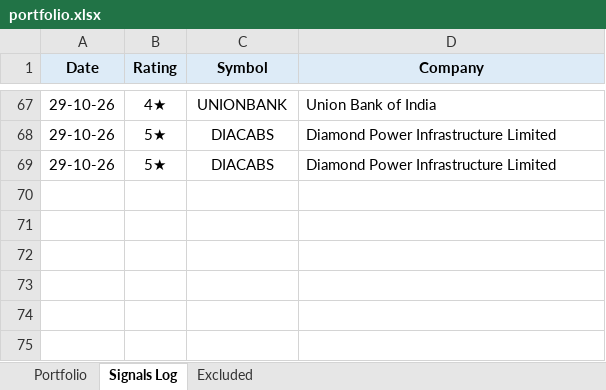
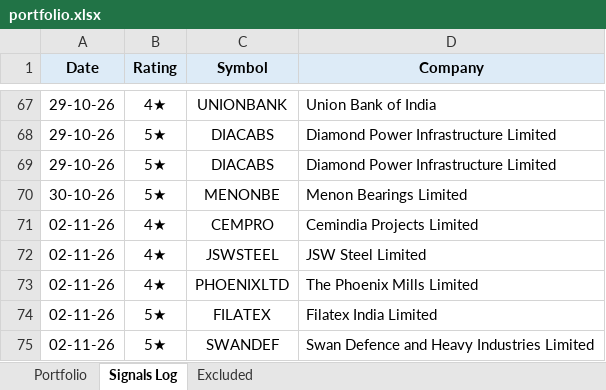
Before and after one commit to learningblueoceancapital-png/nse-deals-monitor, an Excel workbook: portfolio.xlsx, sheet Signals Log, drawn as a sheet; only a part is shown, gaps mark what is left out; values as stored, in another font and other column widths than the file's, no borders; the diff names each change by its address in the sheet, - before the commit and + after, or states it on an @@ line.

```diff
--- a/portfolio.xlsx (sheet Signals Log)
+++ b/portfolio.xlsx (sheet Signals Log)
+row 70: 30-10-26 | 5★ | MENONBE | Menon Bearings Limited
+row 71: 02-11-26 | 4★ | CEMPRO | Cemindia Projects Limited
+row 72: 02-11-26 | 4★ | JSWSTEEL | JSW Steel Limited
+row 73: 02-11-26 | 4★ | PHOENIXLTD | The Phoenix Mills Limited
+row 74: 02-11-26 | 5★ | FILATEX | Filatex India Limited
+row 75: 02-11-26 | 5★ | SWANDEF | Swan Defence and Heavy Industries Limited
```
Also changed, not shown: sheet Portfolio, formulas that keep their value, 2 other files.
